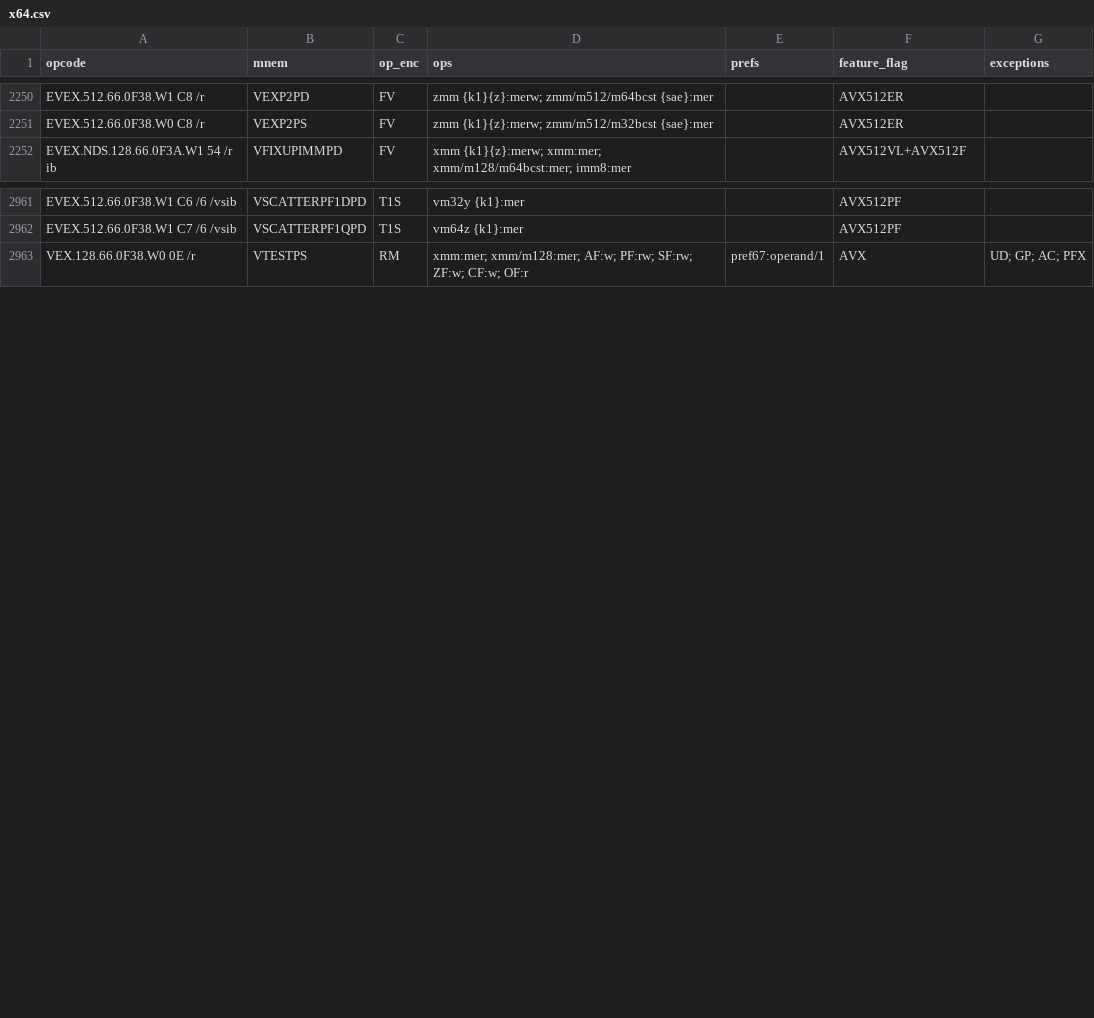
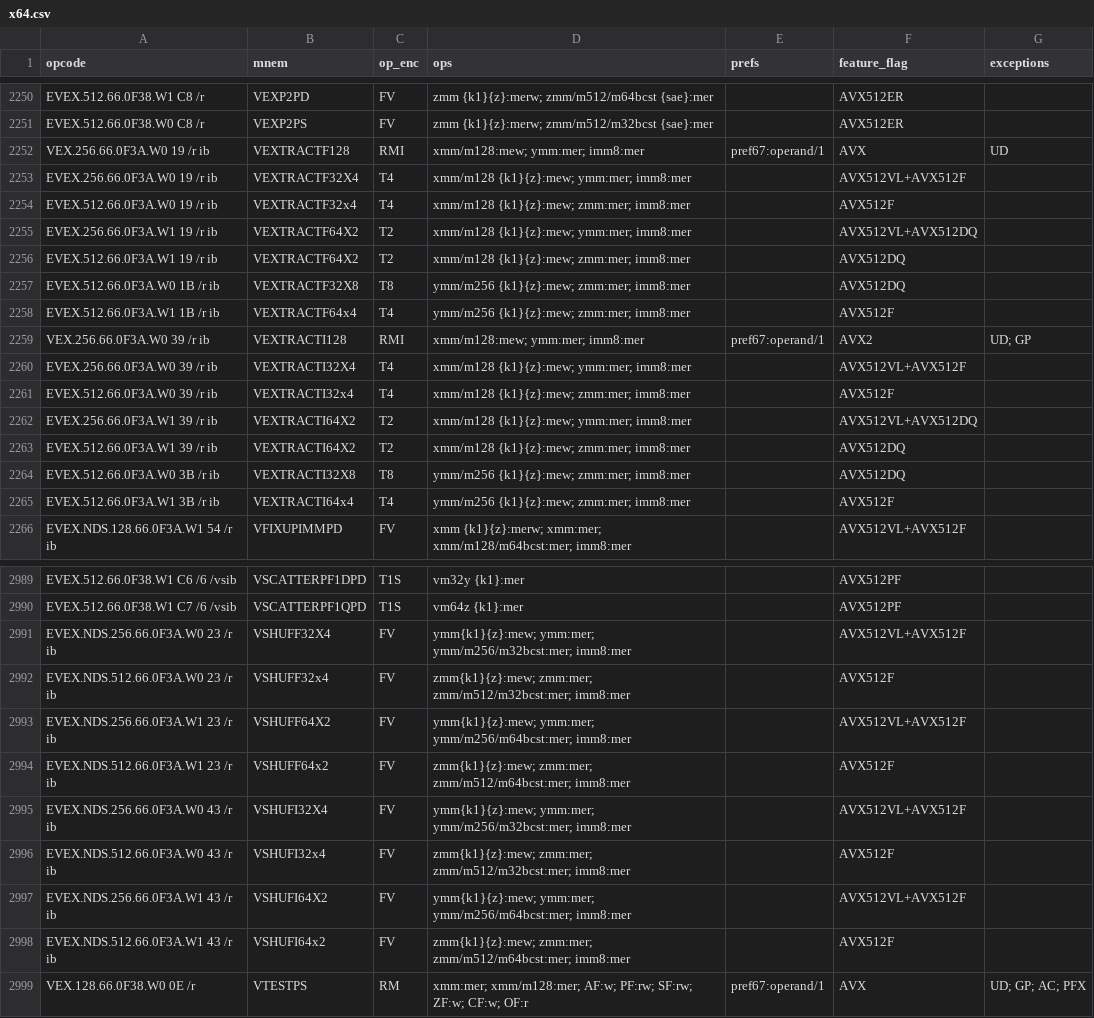
Before and after one commit to evoasm/evoasm-gen, a CSV file: data/tables/x64.csv, drawn as a sheet; only a part is shown, gaps mark what is left out; the diff covers the shown part only; the diff names each change by its address in the sheet, - before the commit and + after, or states it on an @@ line.

```diff
--- a/data/tables/x64.csv
+++ b/data/tables/x64.csv
+row 2252: VEX.256.66.0F3A.W0 19 /r ib | VEXTRACTF128 | RMI | xmm/m128:mew; ymm:mer; imm8:mer | pref67:operand/1 | AVX | UD
+row 2253: EVEX.256.66.0F3A.W0 19 /r ib | VEXTRACTF32X4 | T4 | xmm/m128 {k1}{z}:mew; ymm:mer; imm8:mer |  | AVX512VL+AVX512F
+row 2254: EVEX.512.66.0F3A.W0 19 /r ib | VEXTRACTF32x4 | T4 | xmm/m128 {k1}{z}:mew; zmm:mer; imm8:mer |  | AVX512F
+row 2255: EVEX.256.66.0F3A.W1 19 /r ib | VEXTRACTF64X2 | T2 | xmm/m128 {k1}{z}:mew; ymm:mer; imm8:mer |  | AVX512VL+AVX512DQ
+row 2256: EVEX.512.66.0F3A.W1 19 /r ib | VEXTRACTF64X2 | T2 | xmm/m128 {k1}{z}:mew; zmm:mer; imm8:mer |  | AVX512DQ
+row 2257: EVEX.512.66.0F3A.W0 1B /r ib | VEXTRACTF32X8 | T8 | ymm/m256 {k1}{z}:mew; zmm:mer; imm8:mer |  | AVX512DQ
+row 2258: EVEX.512.66.0F3A.W1 1B /r ib | VEXTRACTF64x4 | T4 | ymm/m256 {k1}{z}:mew; zmm:mer; imm8:mer |  | AVX512F
+row 2259: VEX.256.66.0F3A.W0 39 /r ib | VEXTRACTI128 | RMI | xmm/m128:mew; ymm:mer; imm8:mer | pref67:operand/1 | AVX2 | UD; GP
+row 2260: EVEX.256.66.0F3A.W0 39 /r ib | VEXTRACTI32X4 | T4 | xmm/m128 {k1}{z}:mew; ymm:mer; imm8:mer |  | AVX512VL+AVX512F
+row 2261: EVEX.512.66.0F3A.W0 39 /r ib | VEXTRACTI32x4 | T4 | xmm/m128 {k1}{z}:mew; zmm:mer; imm8:mer |  | AVX512F
+row 2262: EVEX.256.66.0F3A.W1 39 /r ib | VEXTRACTI64X2 | T2 | xmm/m128 {k1}{z}:mew; ymm:mer; imm8:mer |  | AVX512VL+AVX512DQ
+row 2263: EVEX.512.66.0F3A.W1 39 /r ib | VEXTRACTI64X2 | T2 | xmm/m128 {k1}{z}:mew; zmm:mer; imm8:mer |  | AVX512DQ
+row 2264: EVEX.512.66.0F3A.W0 3B /r ib | VEXTRACTI32X8 | T8 | ymm/m256 {k1}{z}:mew; zmm:mer; imm8:mer |  | AVX512DQ
+row 2265: EVEX.512.66.0F3A.W1 3B /r ib | VEXTRACTI64x4 | T4 | ymm/m256 {k1}{z}:mew; zmm:mer; imm8:mer |  | AVX512F
+row 2991: EVEX.NDS.256.66.0F3A.W0 23 /r ib | VSHUFF32X4 | FV | ymm{k1}{z}:mew; ymm:mer; ymm/m256/m32bcst:mer; imm8:mer |  | AVX512VL+AVX512F
+row 2992: EVEX.NDS.512.66.0F3A.W0 23 /r ib | VSHUFF32x4 | FV | zmm{k1}{z}:mew; zmm:mer; zmm/m512/m32bcst:mer; imm8:mer |  | AVX512F
+row 2993: EVEX.NDS.256.66.0F3A.W1 23 /r ib | VSHUFF64X2 | FV | ymm{k1}{z}:mew; ymm:mer; ymm/m256/m64bcst:mer; imm8:mer |  | AVX512VL+AVX512F
+row 2994: EVEX.NDS.512.66.0F3A.W1 23 /r ib | VSHUFF64x2 | FV | zmm{k1}{z}:mew; zmm:mer; zmm/m512/m64bcst:mer; imm8:mer |  | AVX512F
+row 2995: EVEX.NDS.256.66.0F3A.W0 43 /r ib | VSHUFI32X4 | FV | ymm{k1}{z}:mew; ymm:mer; ymm/m256/m32bcst:mer; imm8:mer |  | AVX512VL+AVX512F
+row 2996: EVEX.NDS.512.66.0F3A.W0 43 /r ib | VSHUFI32x4 | FV | zmm{k1}{z}:mew; zmm:mer; zmm/m512/m32bcst:mer; imm8:mer |  | AVX512F
+row 2997: EVEX.NDS.256.66.0F3A.W1 43 /r ib | VSHUFI64X2 | FV | ymm{k1}{z}:mew; ymm:mer; ymm/m256/m64bcst:mer; imm8:mer |  | AVX512VL+AVX512F
+row 2998: EVEX.NDS.512.66.0F3A.W1 43 /r ib | VSHUFI64x2 | FV | zmm{k1}{z}:mew; zmm:mer; zmm/m512/m64bcst:mer; imm8:mer |  | AVX512F
```
Also changed, not shown: 14 added rows elsewhere in this file, data/tables/scraped-x64.csv.
